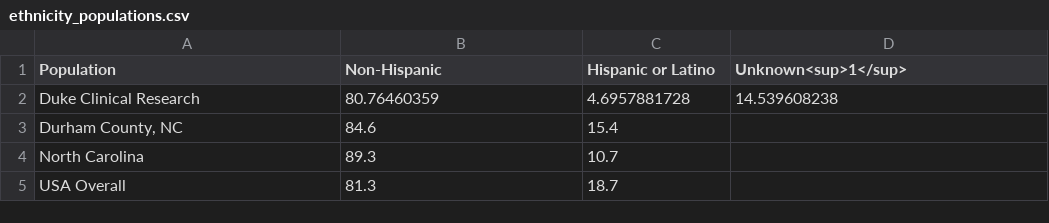
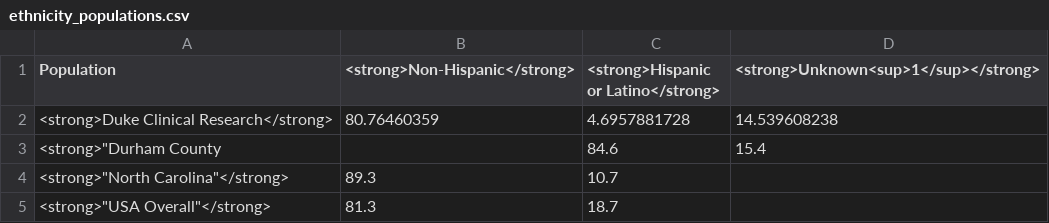
Before and after one commit to elliott-fisher/datawrapper, a CSV file: ethnicity_populations.csv, drawn as a sheet.

```diff
--- a/ethnicity_populations.csv
+++ b/ethnicity_populations.csv
@@ -1,5 +1,5 @@
-"Population","Non-Hispanic","Hispanic or Latino","Unknown<sup>1</sup>"
-Duke Clinical Research,80.76460359,4.6957881728,14.539608238
-"Durham County, NC",84.6,15.4,
-North Carolina,89.3,10.7,
-USA Overall,81.3,18.7,
+"Population","<strong>Non-Hispanic</strong>","<strong>Hispanic or Latino</strong>","<strong>Unknown<sup>1</sup></strong>"
+<strong>Duke Clinical Research</strong>,80.76460359,4.6957881728,14.539608238
+"<strong>""Durham County",,84.6,15.4
+"<strong>""North Carolina""</strong>",89.3,10.7,
+"<strong>""USA Overall""</strong>",81.3,18.7,
```
Also changed, not shown: age18_populations.csv, age_cat.csv, 7 other files.
